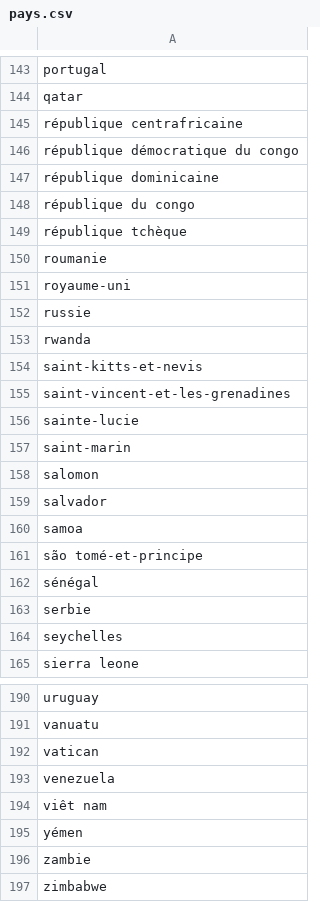
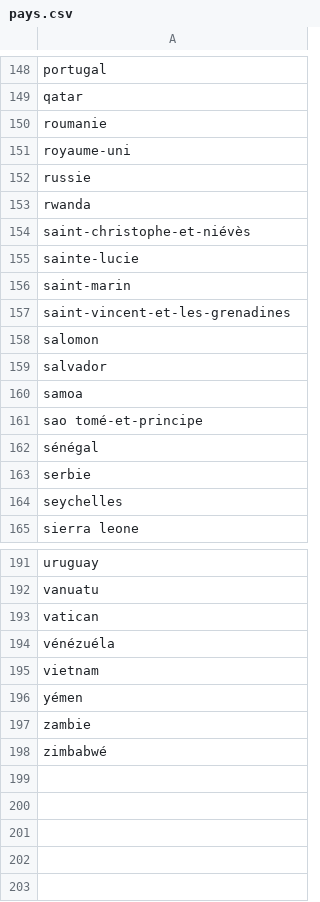
Before and after one commit to Gilles57/Natflix, a CSV file: pays.csv, drawn as a sheet; only a part is shown, gaps mark what is left out; the diff covers the shown part only.

```diff
--- a/pays.csv
+++ b/pays.csv
@@ -144,7 +149,2 @@ portugal
 qatar
-république centrafricaine
-république démocratique du congo
-république dominicaine
-république du congo
-république tchèque
 roumanie
@@ -153,6 +153,6 @@ russie
 rwanda
-saint-kitts-et-nevis
-saint-vincent-et-les-grenadines
+saint-christophe-et-niévès
 sainte-lucie
 saint-marin
+saint-vincent-et-les-grenadines
 salomon
@@ -160,3 +160,3 @@ salvador
 samoa
-são tomé-et-principe
+sao tomé-et-principe
 sénégal
@@ -192,6 +193,6 @@ vanuatu
 vatican
-venezuela
-viêt nam
+vénézuéla
+vietnam
 yémen
 zambie
-zimbabwe
+zimbabwé
```
Also changed, not shown: 5 added rows, 1 removed row, 4 moved rows and 11 edited cells elsewhere in this file, 11 other files.
